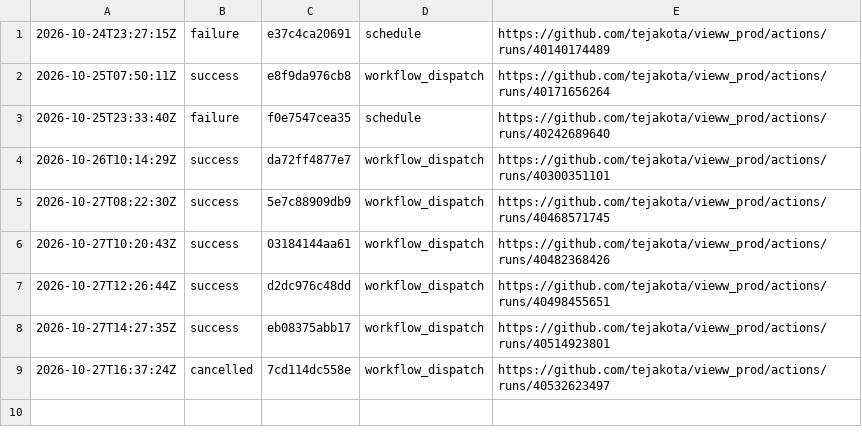
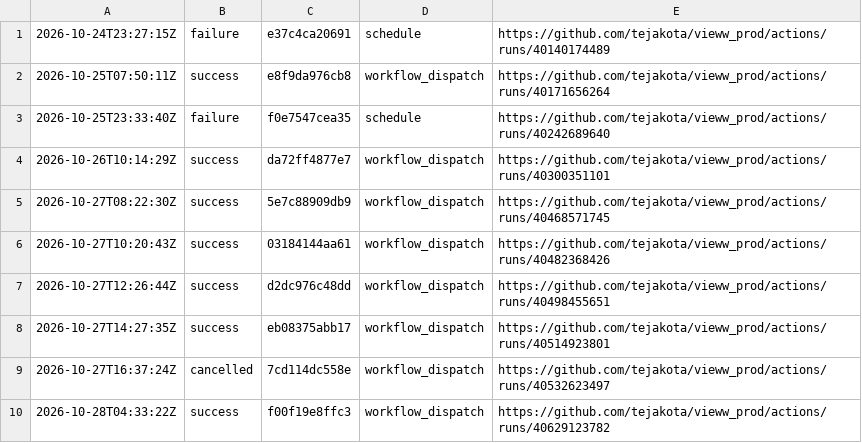
Before and after one commit to tejakota/vieww_prod, a TSV file: audio-ci/main/history.tsv, drawn as a sheet; the diff names each change by its address in the sheet, - before the commit and + after, or states it on an @@ line.

Commit message:
Audio CI (main @ f00f19e8ffc3): success

```diff
--- a/audio-ci/main/history.tsv
+++ b/audio-ci/main/history.tsv
+row 10: 2026-10-28T04:33:22Z | success | f00f19e8ffc3 | workflow_dispatch | https://github.com/tejakota/vieww_prod/actions/runs/40629123782
```
Also changed, not shown: 5 other files.
